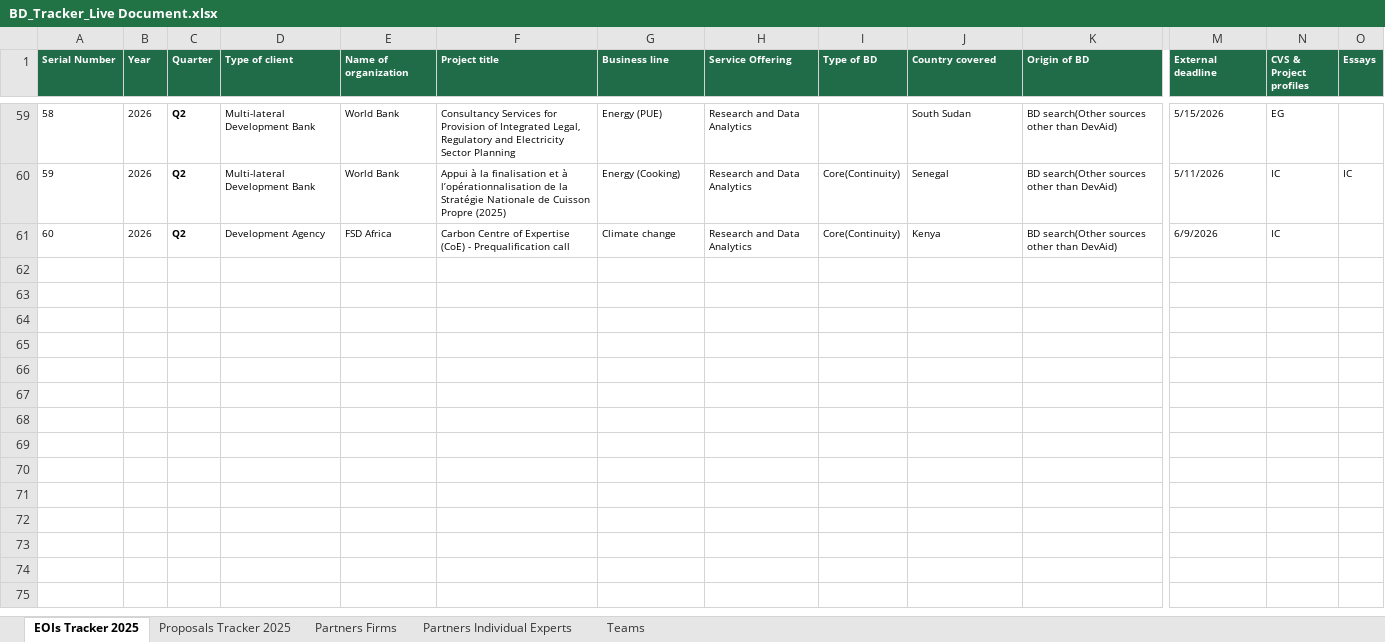
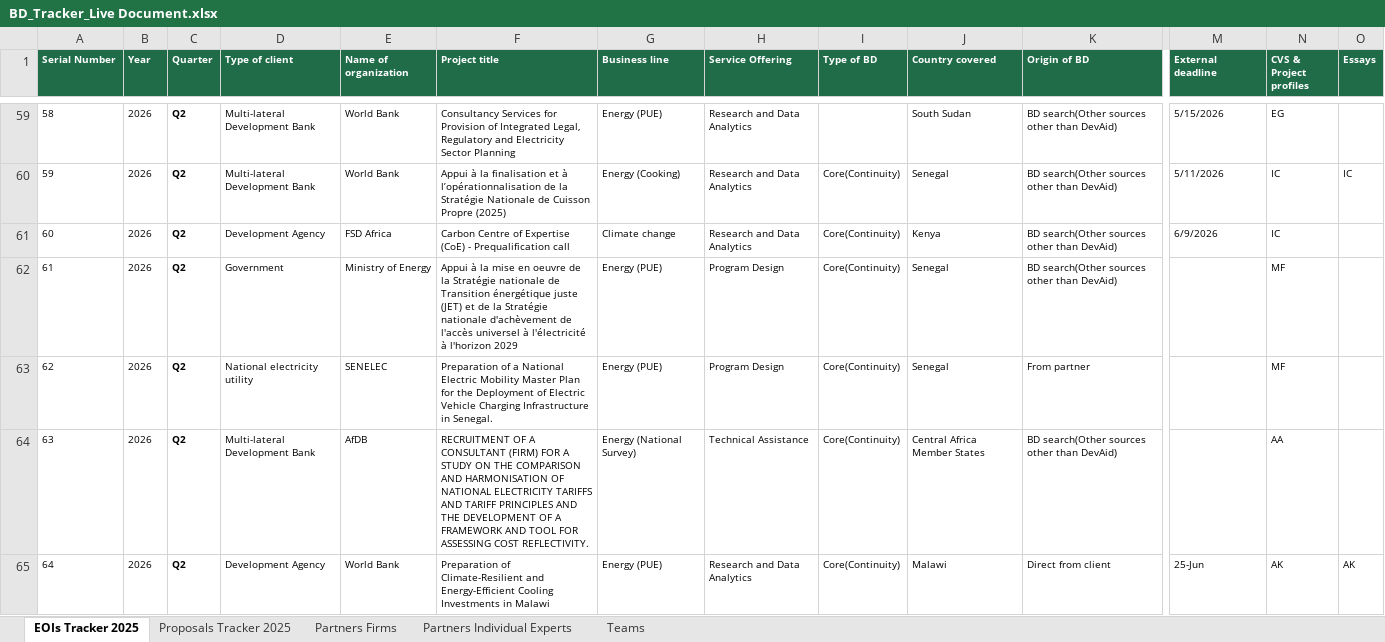
Before and after one commit to EED-Tech/BD, an Excel workbook: public/BD_Tracker_Live Document.xlsx, sheet EOIs Tracker 2025, drawn as a sheet; only a part is shown, gaps mark what is left out; values as stored, in another font and other column widths than the file's, no borders; rows hold the shown columns only; the diff names each change by its address in the sheet, - before the commit and + after, or states it on an @@ line.

Commit message:
Add files via upload

```diff
--- a/public/BD_Tracker_Live Document.xlsx (sheet EOIs Tracker 2025)
+++ b/public/BD_Tracker_Live Document.xlsx (sheet EOIs Tracker 2025)
+row 62: 61 | 2026 | Q2 | Government | Ministry of Energy | Appui à la mise en oeuvre de la Stratégie nationale de Transition énergétique juste (JET) et de la Stratégie nationale d'achèvement de l'accès universel à l'électricité à l'horizon 2029 | Energy (PUE) | Program Design | Core(Continuity) | Senegal | BD search(Other sources other than DevAid) |  | MF
+row 63: 62 | 2026 | Q2 | National electricity utility | SENELEC | Preparation of a National Electric Mobility Master Plan for the Deployment of Electric Vehicle Charging Infrastructure in Senegal. | Energy (PUE) | Program Design | Core(Continuity) | Senegal | From partner |  | MF
+row 64: 63 | 2026 | Q2 | Multi-lateral Development Bank | AfDB | RECRUITMENT OF A CONSULTANT (FIRM) FOR A STUDY ON THE COMPARISON AND HARMONISATION OF NATIONAL ELECTRICITY TARIFFS AND TARIFF PRINCIPLES AND THE DEVELOPMENT OF A FRAMEWORK AND TOOL FOR ASSESSING COST REFLECTIVITY. | Energy (National Survey) | Technical Assistance | Core(Continuity) | Central Africa Member States | BD search(Other sources other than DevAid) |  | AA
+row 65: 64 | 2026 | Q2 | Development Agency | World Bank | Preparation of Climate-Resilient and Energy-Efficient Cooling Investments in Malawi | Energy (PUE) | Research and Data Analytics | Core(Continuity) | Malawi | Direct from client | 25-Jun | AK | AK
```
Also changed, not shown: sheet Proposals Tracker 2025.
